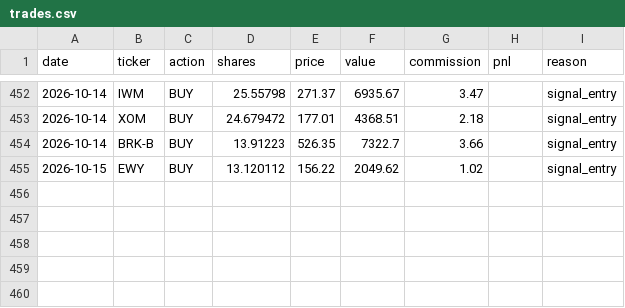
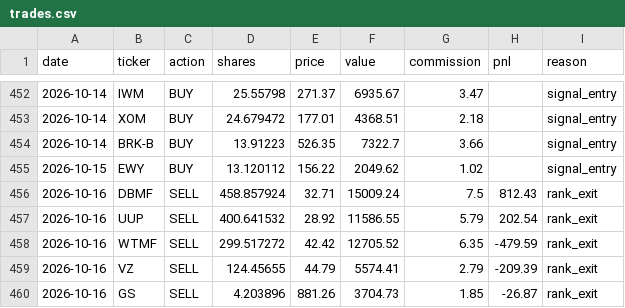
Before and after one commit to camerongreatrex/momentum-following-trading-model, a CSV file: data/v1/paper_trading/trades.csv, drawn as a sheet; only a part is shown, gaps mark what is left out.

```diff
--- a/data/v1/paper_trading/trades.csv
+++ b/data/v1/paper_trading/trades.csv
@@ -455 +455,6 @@ date,ticker,action,shares,price,value,commission,pnl,reason
 2026-10-15,EWY,BUY,13.120112,156.22,2049.62,1.02,,signal_entry
+2026-10-16,DBMF,SELL,458.857924,32.71,15009.24,7.5,812.43,rank_exit
+2026-10-16,UUP,SELL,400.641532,28.92,11586.55,5.79,202.54,rank_exit
+2026-10-16,WTMF,SELL,299.517272,42.42,12705.52,6.35,-479.59,rank_exit
+2026-10-16,VZ,SELL,124.45655,44.79,5574.41,2.79,-209.39,rank_exit
+2026-10-16,GS,SELL,4.203896,881.26,3704.73,1.85,-26.87,rank_exit
```
Also changed, not shown: data/v1/paper_trading/history.csv, data/v1/paper_trading_v4nf_3mo/history.csv, 3 other files.
